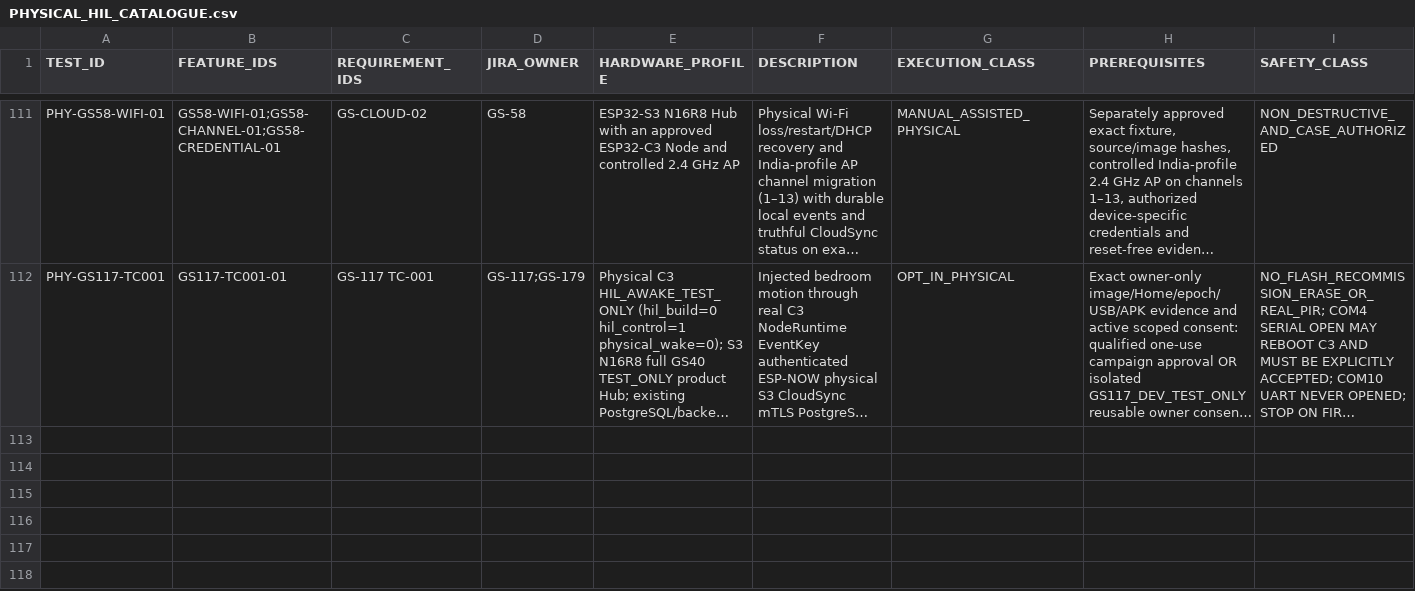
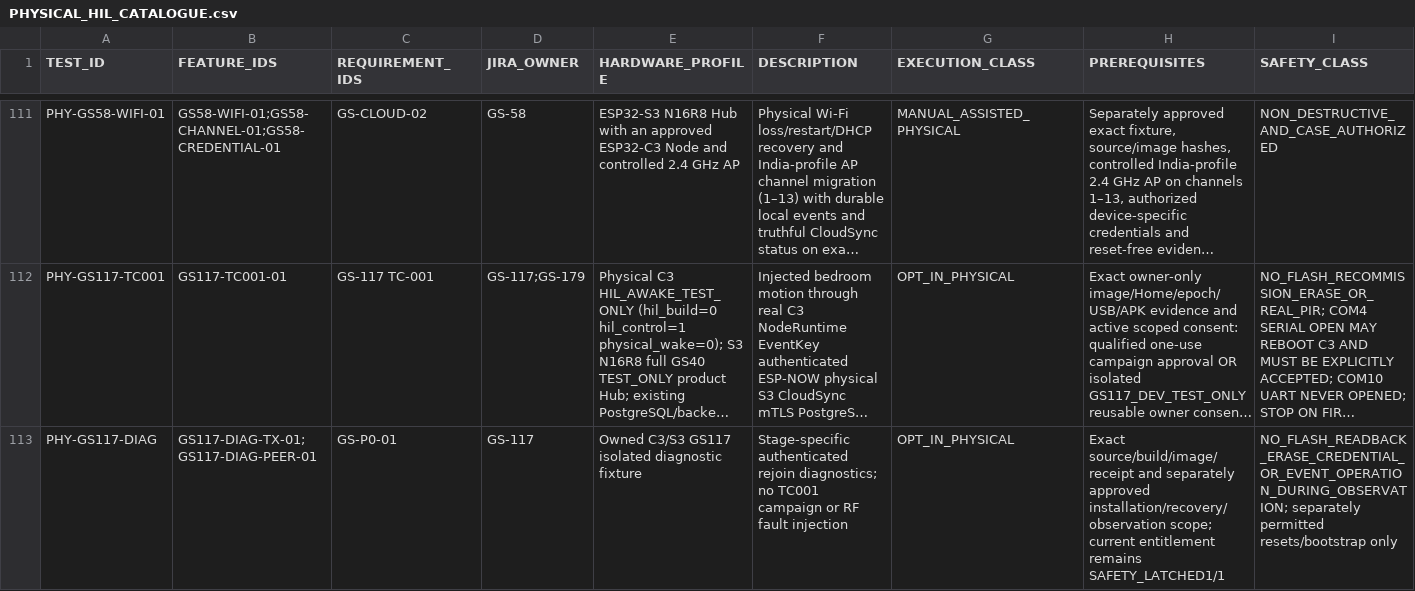
Before and after one commit to udaybhan200683/Ghar_sajag, a CSV file: docs/validation/PHYSICAL_HIL_CATALOGUE.csv, drawn as a sheet; only a part is shown, gaps mark what is left out; long unchanged cells end in …; rows hold the shown columns only; the diff names each change by its address in the sheet, - before the commit and + after, or states it on an @@ line.

Commit message:
fix(gs117): bound readiness capture and diagnose radio send stages
Enforce the shared observation deadline, preserve bounded TWDT and timing evidence, and instrument TEST_ONLY send/callback stages without protocol or retry changes. Correct the uninstalled S3 owner peer-result predicate and register production-function regressions.

Focused host, sanitizer and paired production/diagnostic target checks pass. Full Node/Hub/contract gates retain existing fixture, P0 PARTIAL and Hub migration failures; physical qualification remains NOT_RUN and authorization history is preserved.

```diff
--- a/docs/validation/PHYSICAL_HIL_CATALOGUE.csv
+++ b/docs/validation/PHYSICAL_HIL_CATALOGUE.csv
+row 113: PHY-GS117-DIAG | GS117-DIAG-TX-01;GS117-DIAG-PEER-01 | GS-P0-01 | GS-117 | Owned C3/S3 GS117 isolated diagnostic fixture | Stage-specific authenticated rejoin diagnostics; no TC001 campaign or RF fault injection | OPT_IN_PHYSICAL | Exact source/build/image/receipt and separately approved installation/recovery/observation scope; current entitlement remains SAFETY_LATCHED1/1 | NO_FLASH_READBACK_ERASE_CREDENTIAL_OR_EVENT_OPERATION_DURING_OBSERVATION; separately permitted resets/bootstrap only
```
Also changed, not shown: docs/validation/PHYSICAL_QUALIFICATION.csv, docs/validation/SOURCE_FEATURE_INVENTORY.csv, 16 other files.
